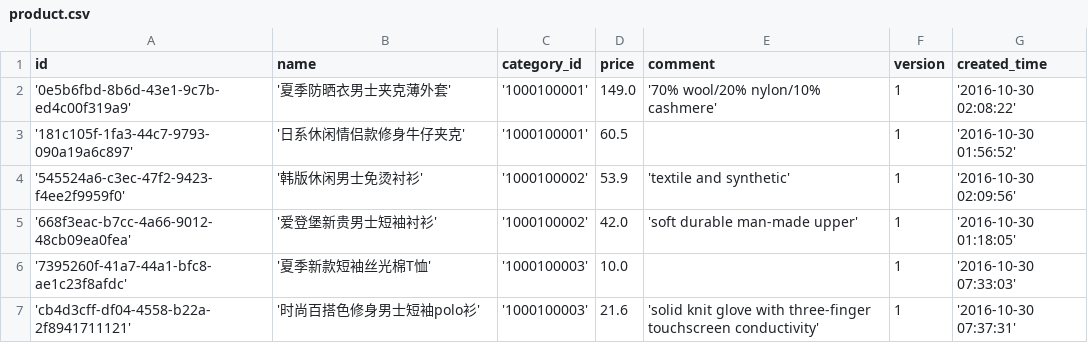
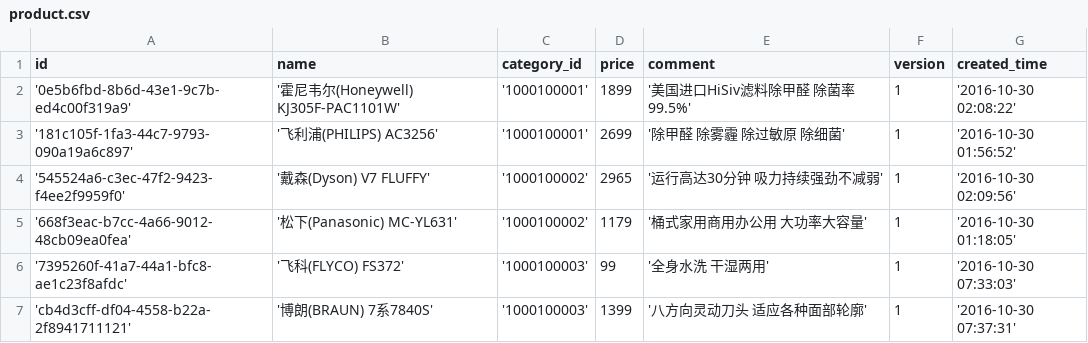
Before and after one commit to gavin-guo/spring-cloud-demo, a CSV file: business/product/src/main/resources/db/changelog/data/product.csv, drawn as a sheet; the diff names each change by its address in the sheet, - before the commit and + after, or states it on an @@ line.

```diff
--- a/business/product/src/main/resources/db/changelog/data/product.csv
+++ b/business/product/src/main/resources/db/changelog/data/product.csv
-B2 (name): '夏季防晒衣男士夹克薄外套'
+B2 (name): '霍尼韦尔(Honeywell) KJ305F-PAC1101W'
-D2 (price): 149.0
+D2 (price): 1899
-E2 (comment): '70% wool/20% nylon/10% cashmere'
+E2 (comment): '美国进口HiSiv滤料除甲醛 除菌率99.5%'
-B3 (name): '日系休闲情侣款修身牛仔夹克'
+B3 (name): '飞利浦(PHILIPS) AC3256'
-D3 (price): 60.5
+D3 (price): 2699
-E3 (comment): (empty)
+E3 (comment): '除甲醛 除雾霾 除过敏原 除细菌'
-B4 (name): '韩版休闲男士免烫衬衫'
+B4 (name): '戴森(Dyson) V7 FLUFFY'
-D4 (price): 53.9
+D4 (price): 2965
-E4 (comment): 'textile and synthetic'
+E4 (comment): '运行高达30分钟 吸力持续强劲不减弱'
-B5 (name): '爱登堡新贵男士短袖衬衫'
+B5 (name): '松下(Panasonic) MC-YL631'
-D5 (price): 42.0
+D5 (price): 1179
-E5 (comment): 'soft durable man-made upper'
+E5 (comment): '桶式家用商用办公用 大功率大容量'
-B6 (name): '夏季新款短袖丝光棉T恤'
+B6 (name): '飞科(FLYCO) FS372'
-D6 (price): 10.0
+D6 (price): 99
-E6 (comment): (empty)
+E6 (comment): '全身水洗 干湿两用'
-B7 (name): '时尚百搭色修身男士短袖polo衫'
+B7 (name): '博朗(BRAUN) 7系7840S'
-D7 (price): 21.6
+D7 (price): 1399
-E7 (comment): 'solid knit glove with three-finger touchscreen conductivity'
+E7 (comment): '八方向灵动刀头 适应各种面部轮廓'
```
Also changed, not shown: business/user/src/main/resources/db/changelog/data/user.csv, 46 other files.
